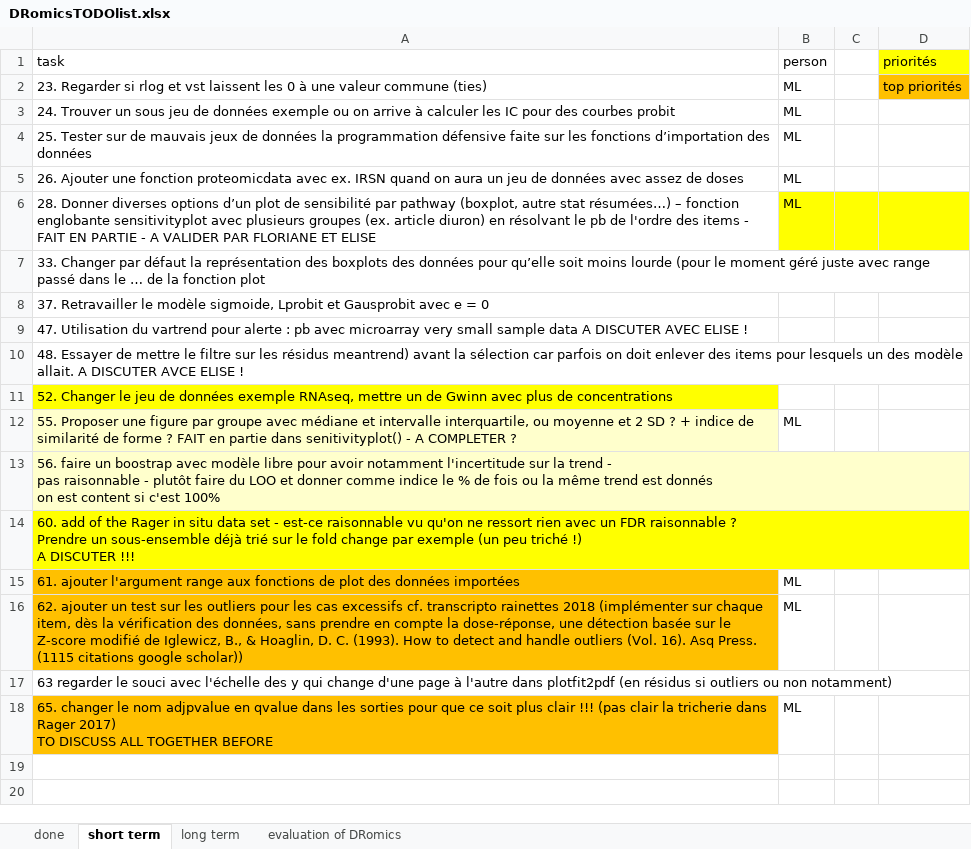
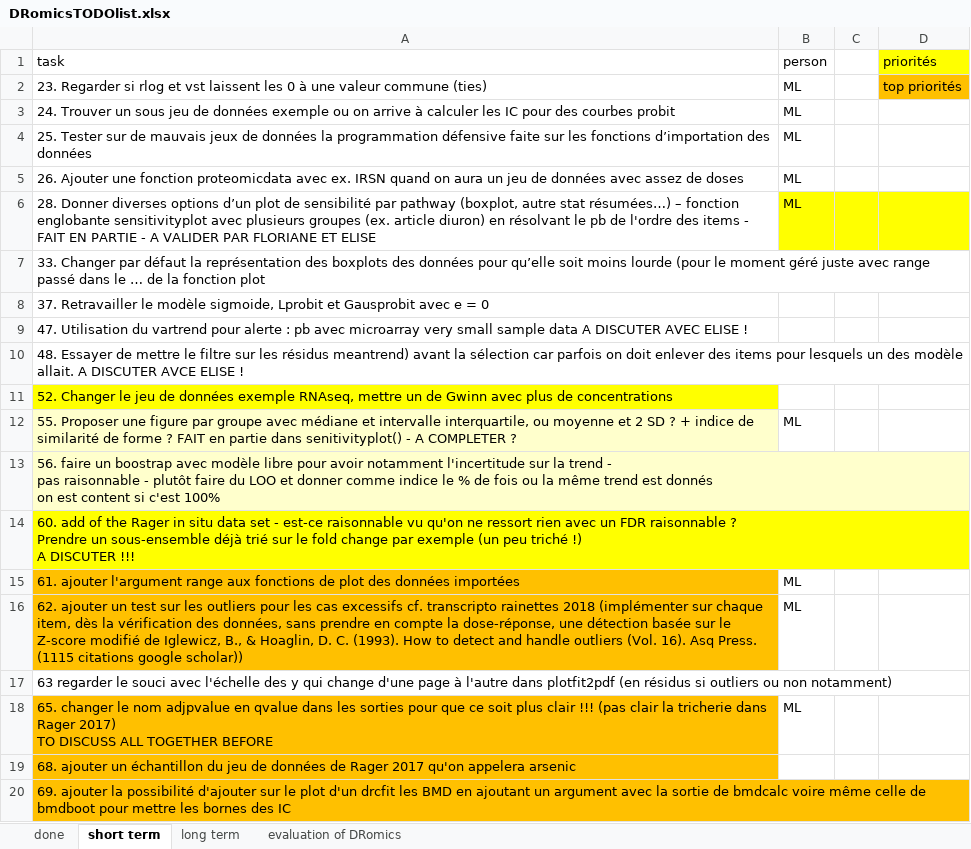
Before and after one commit to lbbe-software/DRomics, an Excel workbook: share/techdoc/DRomicsTODOlist.xlsx, sheet short term, drawn as a sheet; values as stored, in another font and other column widths than the file's, no borders; the diff names each change by its address in the sheet, - before the commit and + after, or states it on an @@ line.

Commit message:
update of the TODO list

```diff
--- a/share/techdoc/DRomicsTODOlist.xlsx (sheet short term)
+++ b/share/techdoc/DRomicsTODOlist.xlsx (sheet short term)
+row 19: 68. ajouter un échantillon du jeu de données de Rager 2017 qu'on appelera arsenic
+row 20: 69. ajouter la possibilité d'ajouter sur le plot d'un drcfit les BMD en ajoutant un argument avec la sortie de bmdcalc voire même celle de bmdboot pour mettre les bornes des IC
```
